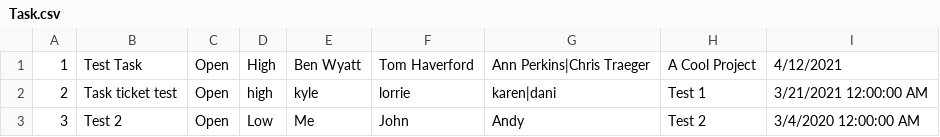
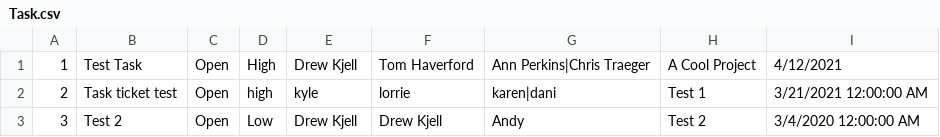
Before and after one commit to EvGresbach/DotNetDatabaseProgramming_TicketingSystem, a CSV file: Task.csv, drawn as a sheet.

```diff
--- a/Task.csv
+++ b/Task.csv
@@ -1,3 +1,3 @@
-1,Test Task,Open, High, Ben Wyatt, Tom Haverford, Ann Perkins|Chris Traeger,A Cool Project,4/12/2021
+1,Test Task,Open,High,Drew Kjell, Tom Haverford, Ann Perkins|Chris Traeger,A Cool Project,4/12/2021
 2,Task ticket test,Open,high,kyle,lorrie,karen|dani,Test 1,3/21/2021 12:00:00 AM
-3,Test 2,Open,Low,Me,John,Andy,Test 2,3/4/2020 12:00:00 AM
+3,Test 2,Open,Low,Drew Kjell,Drew Kjell,Andy,Test 2,3/4/2020 12:00:00 AM
```
Also changed, not shown: Enhancements.csv, 6 other files.
